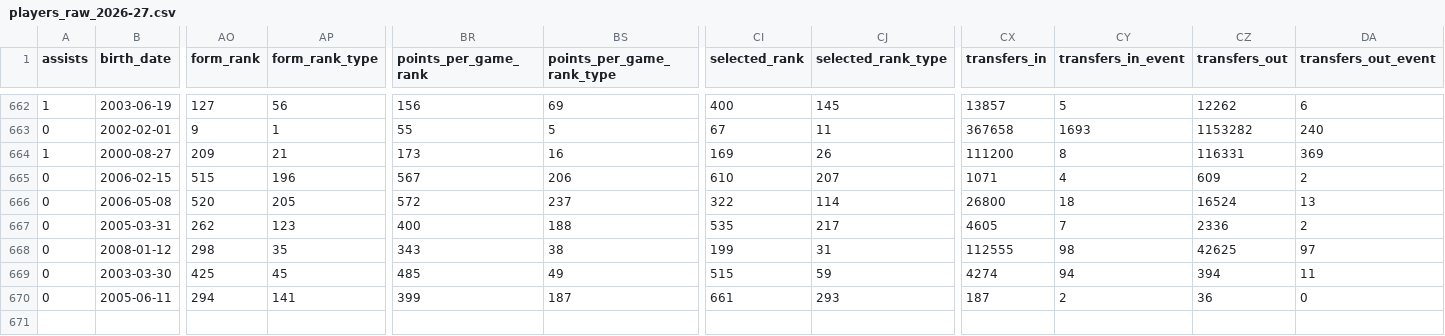
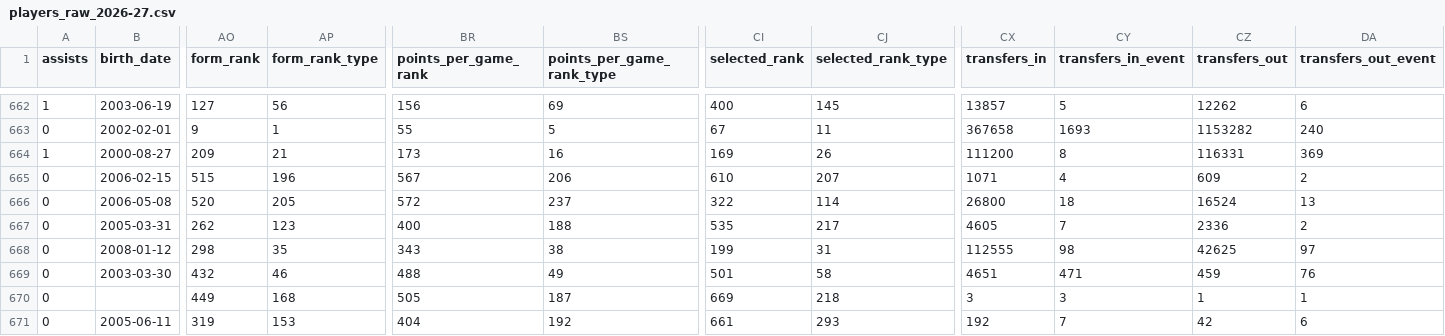
Before and after one commit to justinwaddy/schwaddy-fpl, a CSV file: data/players_raw_2026-27.csv, drawn as a sheet; only a part is shown, gaps mark what is left out; addresses are those after the commit; rows hold the shown columns only; the diff covers the shown part only; the diff names each change by its address in the sheet, - before the commit and + after, or states it on an @@ line.

```diff
--- a/data/players_raw_2026-27.csv
+++ b/data/players_raw_2026-27.csv
-AO669 (form_rank): 425
+AO669 (form_rank): 432
-AP669 (form_rank_type): 45
+AP669 (form_rank_type): 46
-BR669 (points_per_game_rank): 485
+BR669 (points_per_game_rank): 488
-CI669 (selected_rank): 515
+CI669 (selected_rank): 501
-CJ669 (selected_rank_type): 59
+CJ669 (selected_rank_type): 58
-CX669 (transfers_in): 4274
+CX669 (transfers_in): 4651
-CY669 (transfers_in_event): 94
+CY669 (transfers_in_event): 471
-CZ669 (transfers_out): 394
+CZ669 (transfers_out): 459
-DA669 (transfers_out_event): 11
+DA669 (transfers_out_event): 76
+row 670: 0 |  | 449 | 168 | 505 | 187 | 669 | 218 | 3 | 3 | 1 | 1
-AO671 (form_rank): 294
+AO671 (form_rank): 319
-AP671 (form_rank_type): 141
+AP671 (form_rank_type): 153
-BR671 (points_per_game_rank): 399
+BR671 (points_per_game_rank): 404
-BS671 (points_per_game_rank_type): 187
+BS671 (points_per_game_rank_type): 192
-CX671 (transfers_in): 187
+CX671 (transfers_in): 192
-CY671 (transfers_in_event): 2
+CY671 (transfers_in_event): 7
-CZ671 (transfers_out): 36
+CZ671 (transfers_out): 42
-DA671 (transfers_out_event): 0
+DA671 (transfers_out_event): 6
```
Also changed, not shown: 3 edited cells elsewhere in this file, data/gws_2026-27.csv, data/injuries_2026-27.csv, 14 other files.
